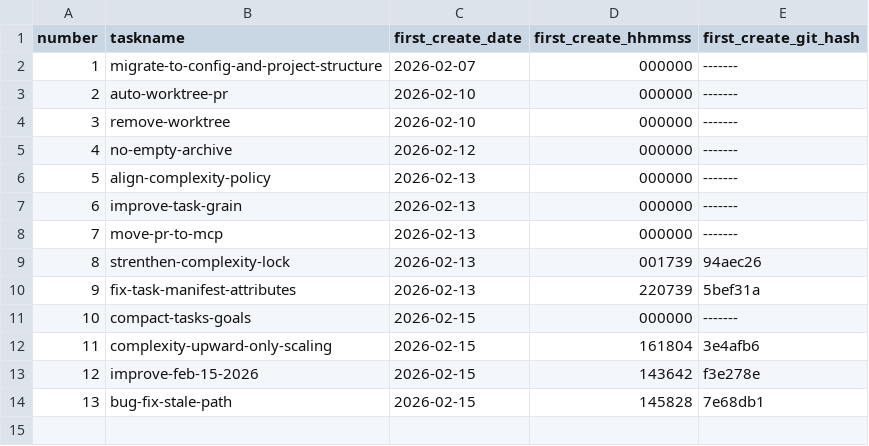
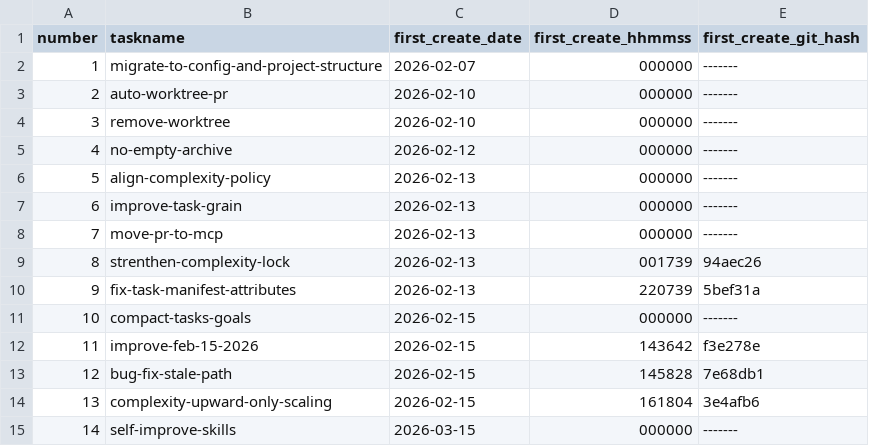
Before and after one commit to ericpassmore/prompts, a CSV file: goals/task-manifest.csv, drawn as a sheet; addresses are those after the commit; the diff names each change by its address in the sheet, - before the commit and + after, or states it on an @@ line.

Commit message:
Add self improve skills workflow assets

```diff
--- a/goals/task-manifest.csv
+++ b/goals/task-manifest.csv
@@ column A (number) renumbered between rows 12 and 13 @@
@@ row 12 moved to row 14: 13 @@
+row 15: 14 | self-improve-skills | 2026-03-15 | 000000 | -------
```
Also changed, not shown: 40 other files.
